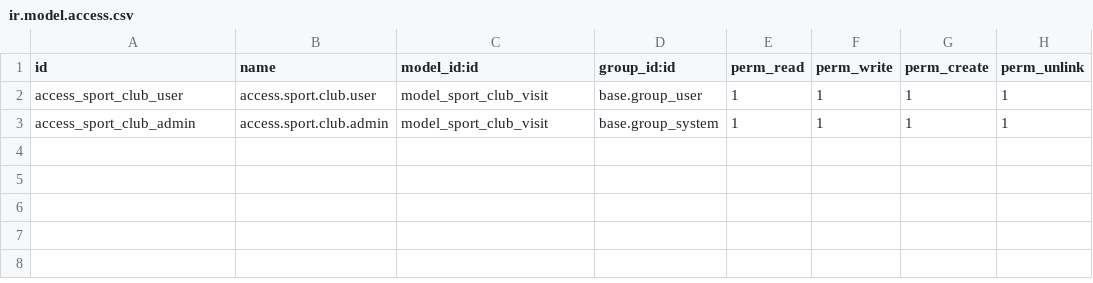
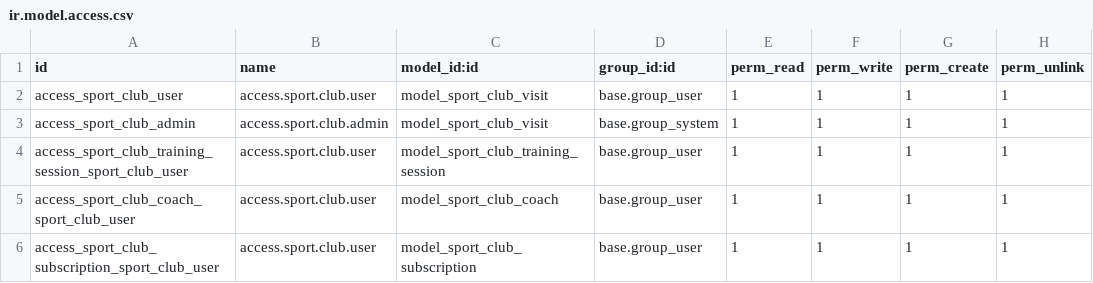
Before and after one commit to Tetiana-Sharamet/odoo-study, a CSV file: sport_club/security/ir.model.access.csv, drawn as a sheet; the diff names each change by its address in the sheet, - before the commit and + after, or states it on an @@ line.

```diff
--- a/sport_club/security/ir.model.access.csv
+++ b/sport_club/security/ir.model.access.csv
+row 4: access_sport_club_training_session_sport_club_user | access.sport.club.user | model_sport_club_training_session | base.group_user | 1 | 1 | 1 | 1
+row 5: access_sport_club_coach_sport_club_user | access.sport.club.user | model_sport_club_coach | base.group_user | 1 | 1 | 1 | 1
+row 6: access_sport_club_subscription_sport_club_user | access.sport.club.user | model_sport_club_subscription | base.group_user | 1 | 1 | 1 | 1
```
Also changed, not shown: 23 other files.
